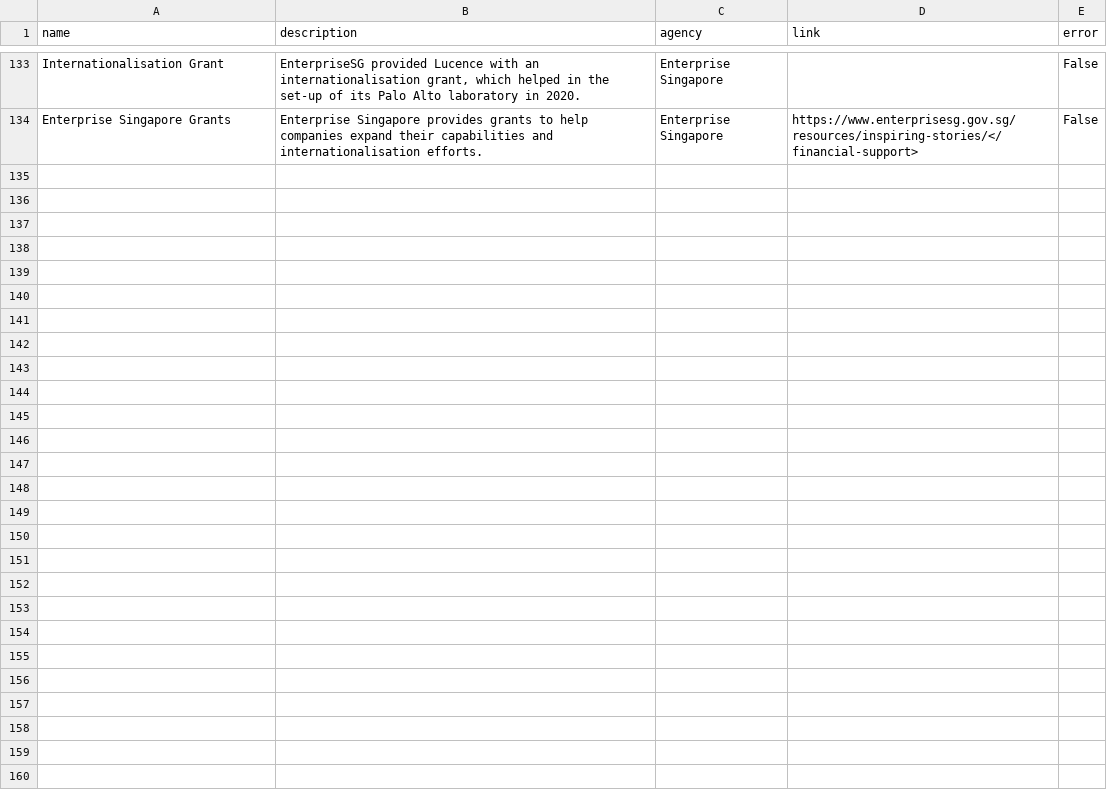
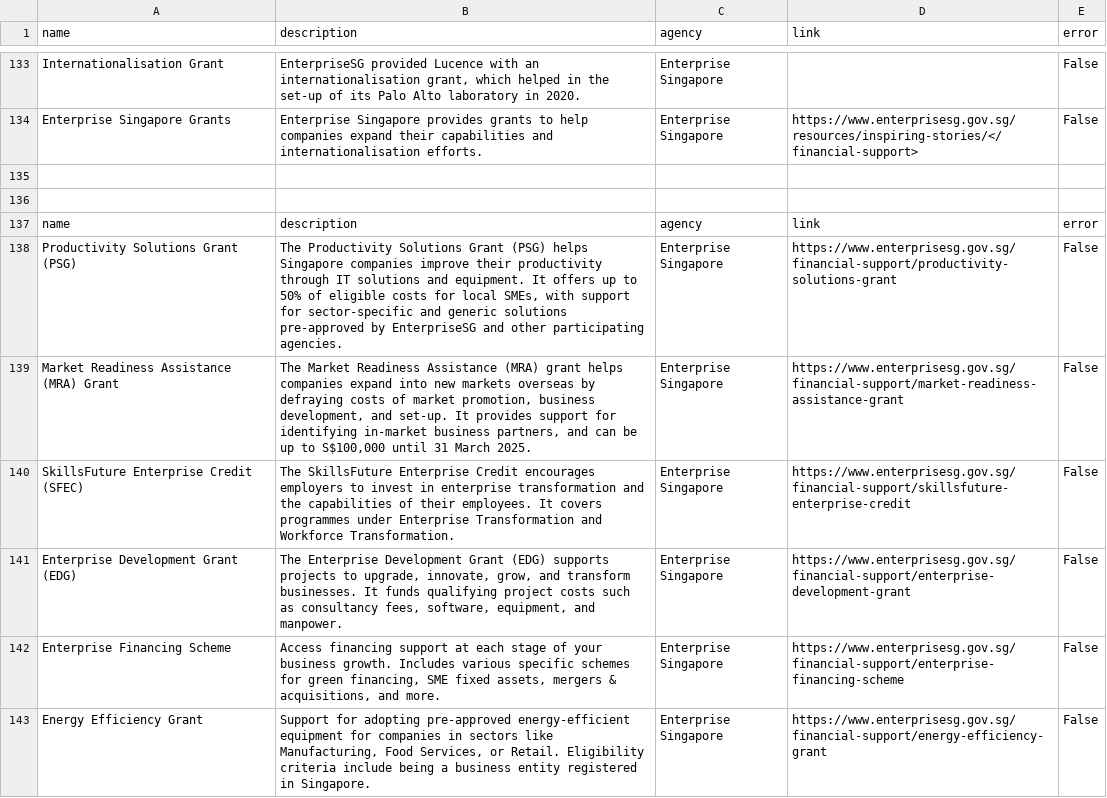
Before and after one commit to Damienskt/grant-recommender-ai, a CSV file: esg_grants.csv, drawn as a sheet; only a part is shown, gaps mark what is left out; the diff covers the shown part only.

```diff
--- a/esg_grants.csv
+++ b/esg_grants.csv
@@ -134 +134,10 @@ Internationalisation Grant,"EnterpriseSG provided Lucence with an internationali
 Enterprise Singapore Grants,Enterprise Singapore provides grants to help companies expand their capabilities and internationalisation efforts.,Enterprise Singapore,https://www.enterprisesg.gov.sg/resources/inspiring-stories/</financial-support>,False
+
+
+name,description,agency,link,error
+Productivity Solutions Grant (PSG),"The Productivity Solutions Grant (PSG) helps Singapore companies improve their productivity through IT solutions and equipment. It offers up to 50% of eligible costs for local SMEs, with support for sector-specific and generic solutions pre-approved by EnterpriseSG and other participating agencies.",Enterprise Singapore,https://www.enterprisesg.gov.sg/financial-support/productivity-solutions-grant,False
+Market Readiness Assistance (MRA) Grant,"The Market Readiness Assistance (MRA) grant helps companies expand into new markets overseas by defraying costs of market promotion, business development, and set-up. It provides support for identifying in-market business partners, and can be up to S$100,000 until 31 March 2025.",Enterprise Singapore,https://www.enterprisesg.gov.sg/financial-support/market-readiness-assistance-grant,False
+SkillsFuture Enterprise Credit (SFEC),"The SkillsFuture Enterprise Credit encourages employers to invest in enterprise transformation and the capabilities of their employees. It covers programmes under Enterprise Transformation and Workforce Transformation.",Enterprise Singapore,https://www.enterprisesg.gov.sg/financial-support/skillsfuture-enterprise-credit,False
+Enterprise Development Grant (EDG),"The Enterprise Development Grant (EDG) supports projects to upgrade, innovate, grow, and transform businesses. It funds qualifying project costs such as consultancy fees, software, equipment, and manpower.",Enterprise Singapore,https://www.enterprisesg.gov.sg/financial-support/enterprise-development-grant,False
+Enterprise Financing Scheme,"Access financing support at each stage of your business growth. Includes various specific schemes for green financing, SME fixed assets, mergers & acquisitions, and more.",Enterprise Singapore,https://www.enterprisesg.gov.sg/financial-support/enterprise-financing-scheme,False
+Energy Efficiency Grant,"Support for adopting pre-approved energy-efficient equipment for companies in sectors like Manufacturing, Food Services, or Retail. Eligibility criteria include being a business entity registered in Singapore.",Enterprise Singapore,https://www.enterprisesg.gov.sg/financial-support/energy-efficiency-grant,False
```
Also changed, not shown: 9 added rows elsewhere in this file, 38 other files.
